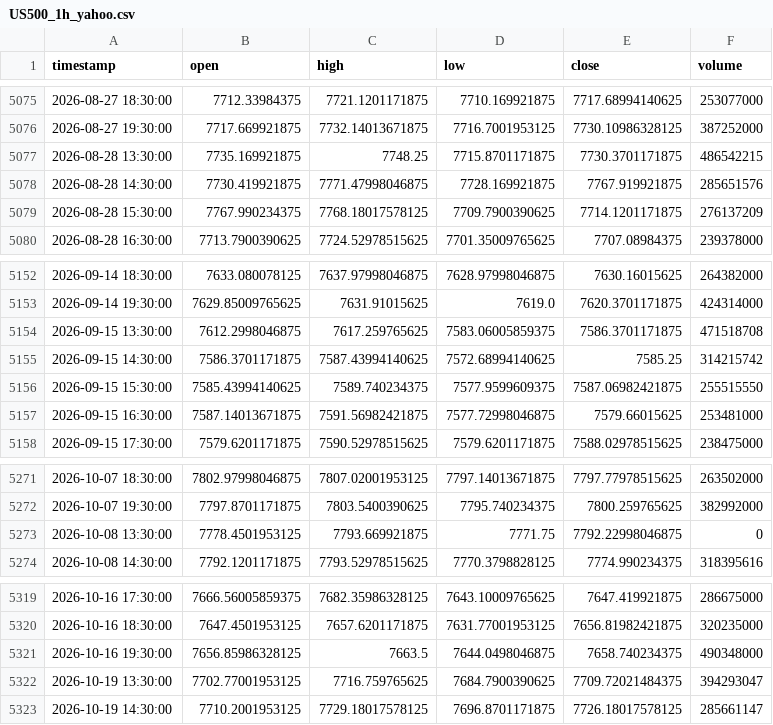
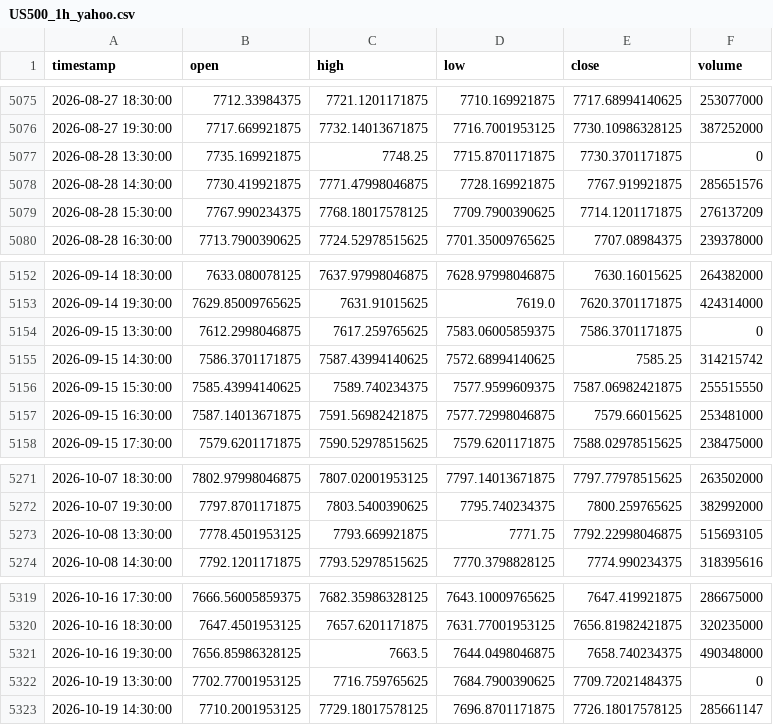
Before and after one commit to NeefPoom/Tradingstrategy01, a CSV file: data/prices/US500_1h_yahoo.csv, drawn as a sheet; only a part is shown, gaps mark what is left out; the diff covers the shown part only.

```diff
--- a/data/prices/US500_1h_yahoo.csv
+++ b/data/prices/US500_1h_yahoo.csv
@@ -5076,3 +5076,3 @@ timestamp,open,high,low,close,volume
 2026-08-27 19:30:00,7717.669921875,7732.14013671875,7716.7001953125,7730.10986328125,387252000
-2026-08-28 13:30:00,7735.169921875,7748.25,7715.8701171875,7730.3701171875,486542215
+2026-08-28 13:30:00,7735.169921875,7748.25,7715.8701171875,7730.3701171875,0
 2026-08-28 14:30:00,7730.419921875,7771.47998046875,7728.169921875,7767.919921875,285651576
@@ -5153,3 +5153,3 @@ timestamp,open,high,low,close,volume
 2026-09-14 19:30:00,7629.85009765625,7631.91015625,7619.0,7620.3701171875,424314000
-2026-09-15 13:30:00,7612.2998046875,7617.259765625,7583.06005859375,7586.3701171875,471518708
+2026-09-15 13:30:00,7612.2998046875,7617.259765625,7583.06005859375,7586.3701171875,0
 2026-09-15 14:30:00,7586.3701171875,7587.43994140625,7572.68994140625,7585.25,314215742
@@ -5272,3 +5272,3 @@ timestamp,open,high,low,close,volume
 2026-10-07 19:30:00,7797.8701171875,7803.5400390625,7795.740234375,7800.259765625,382992000
-2026-10-08 13:30:00,7778.4501953125,7793.669921875,7771.75,7792.22998046875,0
+2026-10-08 13:30:00,7778.4501953125,7793.669921875,7771.75,7792.22998046875,515693105
 2026-10-08 14:30:00,7792.1201171875,7793.52978515625,7770.3798828125,7774.990234375,318395616
@@ -5321,3 +5321,3 @@ timestamp,open,high,low,close,volume
 2026-10-16 19:30:00,7656.85986328125,7663.5,7644.0498046875,7658.740234375,490348000
-2026-10-19 13:30:00,7702.77001953125,7716.759765625,7684.7900390625,7709.72021484375,394293047
+2026-10-19 13:30:00,7702.77001953125,7716.759765625,7684.7900390625,7709.72021484375,0
 2026-10-19 14:30:00,7710.2001953125,7729.18017578125,7696.8701171875,7726.18017578125,285661147
```
Also changed, not shown: 2 added rows and 10 edited cells elsewhere in this file, data/forward/mr_candidates.csv, data/prices/EU50_1h_yahoo.csv, 57 other files.
